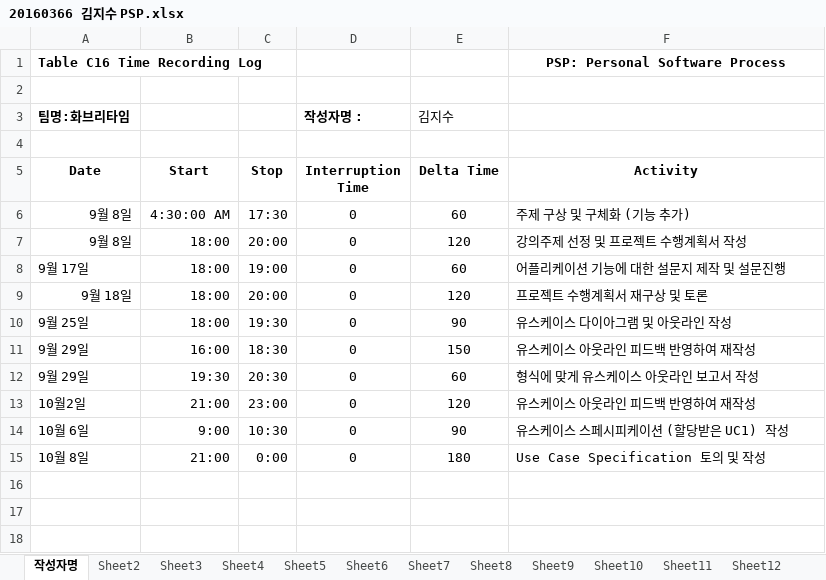
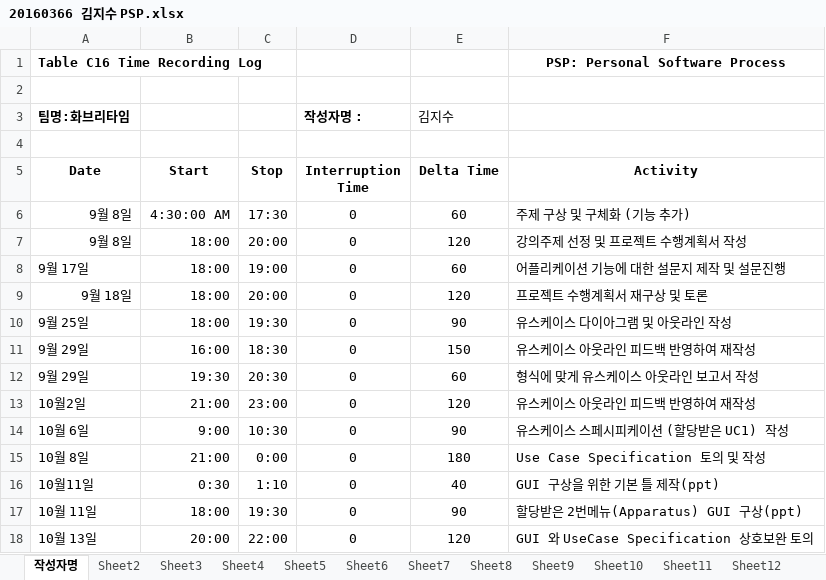
Before and after one commit to jisukim97/ChemicalManagementApplication, an Excel workbook: PSP/20160366 김지수 PSP.xlsx, sheet 작성자명, drawn as a sheet; values as stored, in another font and other column widths than the file's, no borders; the diff names each change by its address in the sheet, - before the commit and + after, or states it on an @@ line.

Commit message:
191013

```diff
--- a/PSP/20160366 김지수 PSP.xlsx (sheet 작성자명)
+++ b/PSP/20160366 김지수 PSP.xlsx (sheet 작성자명)
+row 16: 10월11일 | 0:30 | 1:10 | 0 | 40 | GUI 구상을 위한 기본 틀 제작(ppt)
+row 17: 10월 11일 | 18:00 | 19:30 | 0 | 90 | 할당받은 2번메뉴(Apparatus) GUI 구상(ppt)
+row 18: 10월 13일 | 20:00 | 22:00 | 0 | 120 | GUI 와 UseCase Specification 상호보완 토의
```
